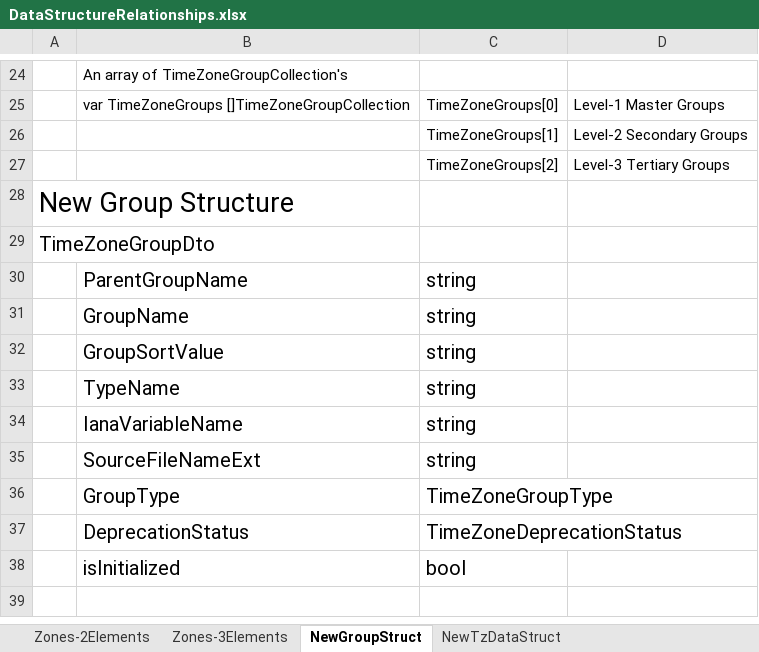
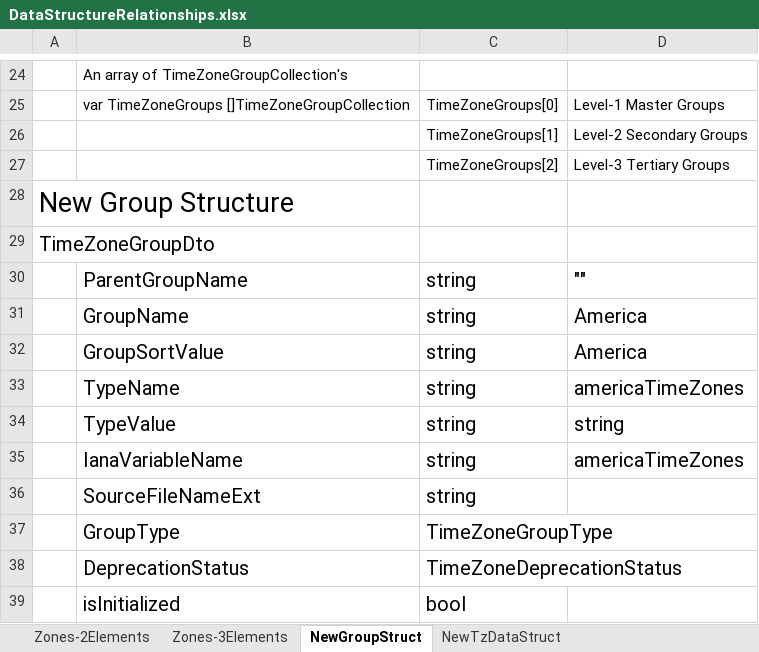
Before and after one commit to MikeAustin71/ianatzformatInfo, an Excel workbook: technicalnotes/DataStructureRelationships.xlsx, sheet NewGroupStruct, drawn as a sheet; only a part is shown, gaps mark what is left out; values as stored, in another font and other column widths than the file's, no borders; addresses are those after the commit; the diff names each change by its address in the sheet, - before the commit and + after, or states it on an @@ line.

Commit message:
Refactored Time Zone Group and Data Dto's. Work in progress.

```diff
--- a/technicalnotes/DataStructureRelationships.xlsx (sheet NewGroupStruct)
+++ b/technicalnotes/DataStructureRelationships.xlsx (sheet NewGroupStruct)
-D30: (empty)
+D30: ""
-D31:D32: (empty)
+D31:D32: America
-D33: (empty)
+D33: americaTimeZones
+row 34:  | TypeValue | string | string
-D35: (empty)
+D35: americaTimeZones
```
Also changed, not shown: 3 other files.
